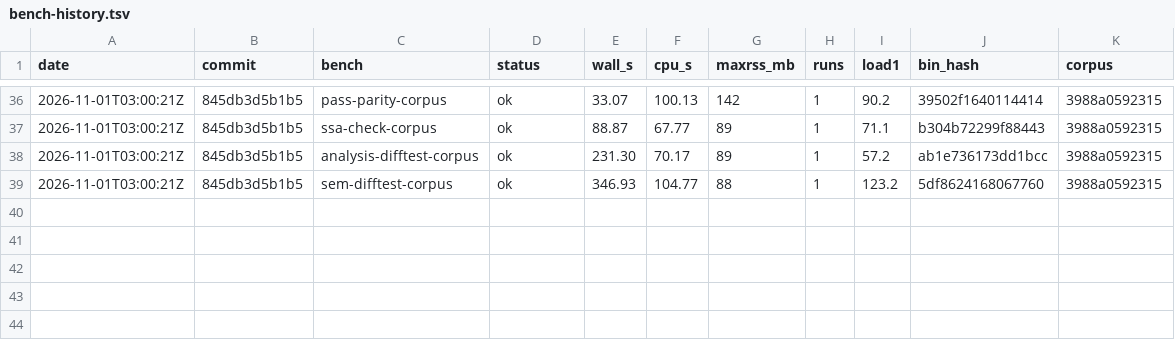
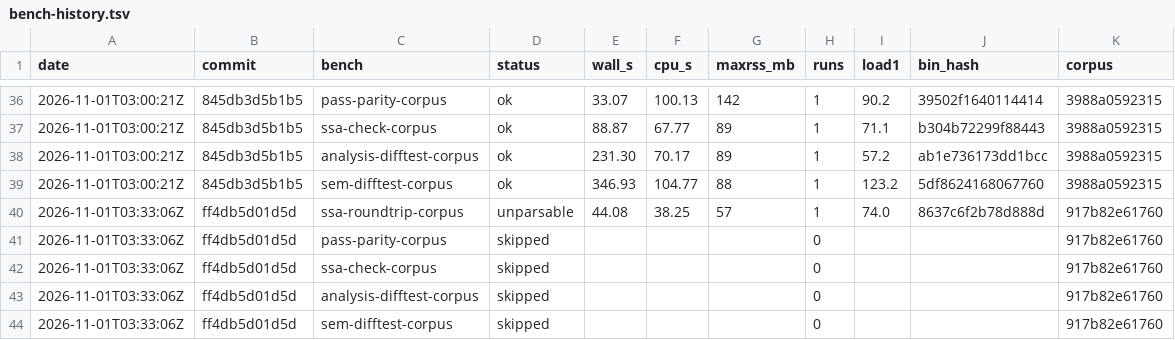
Before and after one commit to eth-act/fv-compiler-go, a TSV file: perf/bench-history.tsv, drawn as a sheet; only a part is shown, gaps mark what is left out; the diff names each change by its address in the sheet, - before the commit and + after, or states it on an @@ line.

Commit message:
perf: LEAN_NUM_THREADS does not limit lean (-jN does), measured; bench snapshot survives corpus regeneration; history (#1)

```diff
--- a/perf/bench-history.tsv
+++ b/perf/bench-history.tsv
+row 40: 2026-11-01T03:33:06Z | ff4db5d01d5d | ssa-roundtrip-corpus | unparsable | 44.08 | 38.25 | 57 | 1 | 74.0 | 8637c6f2b78d888d | 917b82e61760
+row 41: 2026-11-01T03:33:06Z | ff4db5d01d5d | pass-parity-corpus | skipped |  |  |  | 0 |  |  | 917b82e61760
+row 42: 2026-11-01T03:33:06Z | ff4db5d01d5d | ssa-check-corpus | skipped |  |  |  | 0 |  |  | 917b82e61760
+row 43: 2026-11-01T03:33:06Z | ff4db5d01d5d | analysis-difftest-corpus | skipped |  |  |  | 0 |  |  | 917b82e61760
+row 44: 2026-11-01T03:33:06Z | ff4db5d01d5d | sem-difftest-corpus | skipped |  |  |  | 0 |  |  | 917b82e61760
```
Also changed, not shown: 4 other files.
